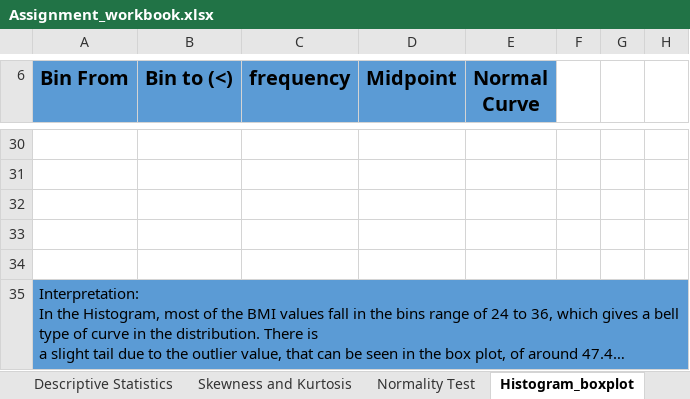
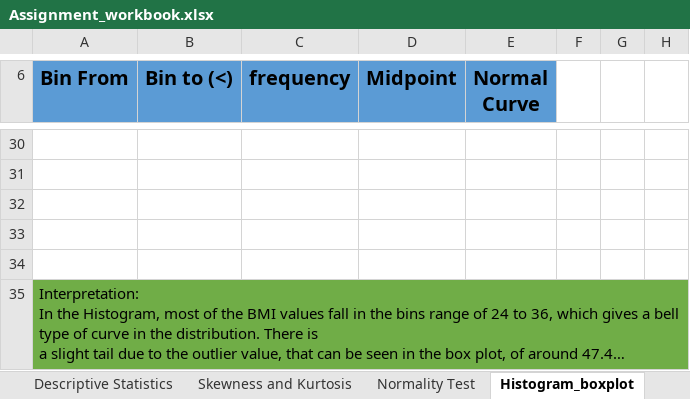
Before and after one commit to FarhanKhan1/MSAI_Work, an Excel workbook: Assignment_workbook.xlsx, sheet Histogram_boxplot, drawn as a sheet; only a part is shown, gaps mark what is left out; long unchanged cells end in …; values as stored, in another font and other column widths than the file's, no borders; charts and pictures not drawn; the diff names each change by its address in the sheet, - before the commit and + after, or states it on an @@ line.

```diff
--- a/Assignment_workbook.xlsx (sheet Histogram_boxplot)
+++ b/Assignment_workbook.xlsx (sheet Histogram_boxplot)
-A35:H35 fill: #5B9BD5
+A35:H35 fill: #70AD47
```
Also changed, not shown: sheet insurance, sheet Normality Test, sheet PP_QQ_plot, sheet overall findings, sheet Dataset, sheet Skewness and Kurtosis, 1 more sheet, charts or pictures.
